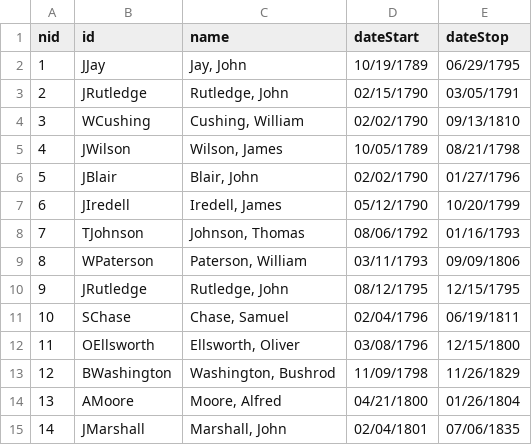
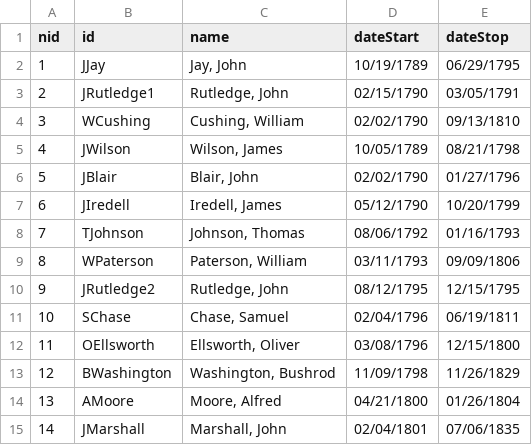
Before and after one commit to jeffpar/lonedissent, a CSV file: sources/scdb/justices.csv, drawn as a sheet; only a part is shown.

```diff
--- a/sources/scdb/justices.csv
+++ b/sources/scdb/justices.csv
@@ -2,3 +2,3 @@ nid,id,name,dateStart,dateStop
 1,"JJay","Jay, John","10/19/1789","06/29/1795"
-2,"JRutledge","Rutledge, John","02/15/1790","03/05/1791"
+2,"JRutledge1","Rutledge, John","02/15/1790","03/05/1791"
 3,"WCushing","Cushing, William","02/02/1790","09/13/1810"
@@ -9,3 +9,3 @@ nid,id,name,dateStart,dateStop
 8,"WPaterson","Paterson, William","03/11/1793","09/09/1806"
-9,"JRutledge","Rutledge, John","08/12/1795","12/15/1795"
+9,"JRutledge2","Rutledge, John","08/12/1795","12/15/1795"
 10,"SChase","Chase, Samuel","02/04/1796","06/19/1811"
```
Also changed, not shown: 3 other files.
